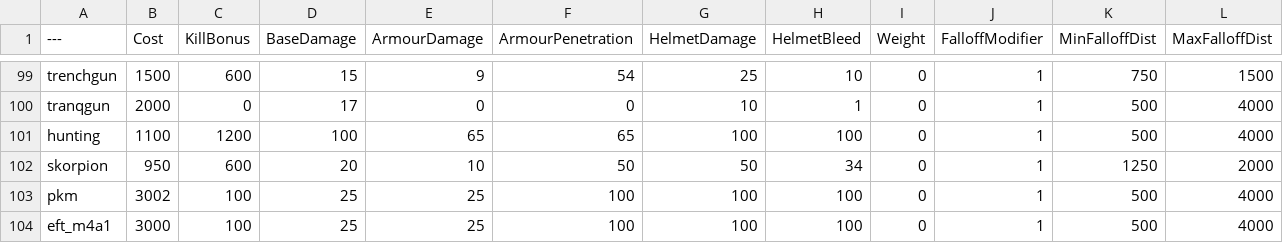
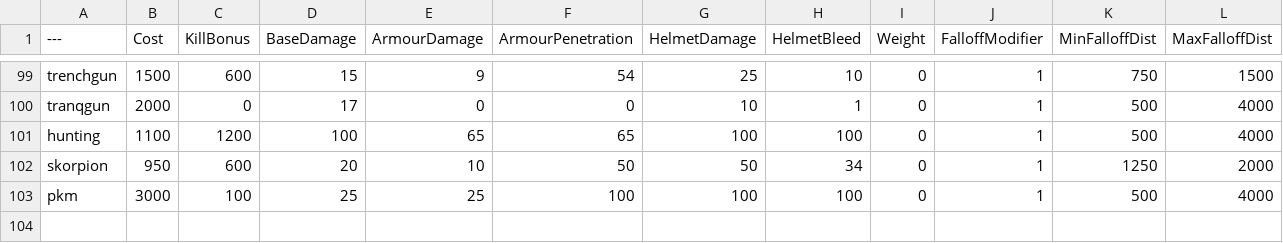
Before and after one commit to Mafuyu03/BalancingTable, a CSV file: BalancingTable.csv, drawn as a sheet; only a part is shown, gaps mark what is left out.

Commit message:
Update BalancingTable.csv

```diff
--- a/BalancingTable.csv
+++ b/BalancingTable.csv
@@ -102,3 +102,2 @@ hunting,1100,1200,100,65,65,100,100,0,1,500,4000
 skorpion,950,600,20,10,50,50,34,0,1,1250,2000
-pkm,3002,100,25,25,100,100,100,0,1,500,4000
-eft_m4a1,3000,100,25,25,100,100,100,0,1,500,4000
+pkm,3000,100,25,25,100,100,100,0,1,500,4000
```
